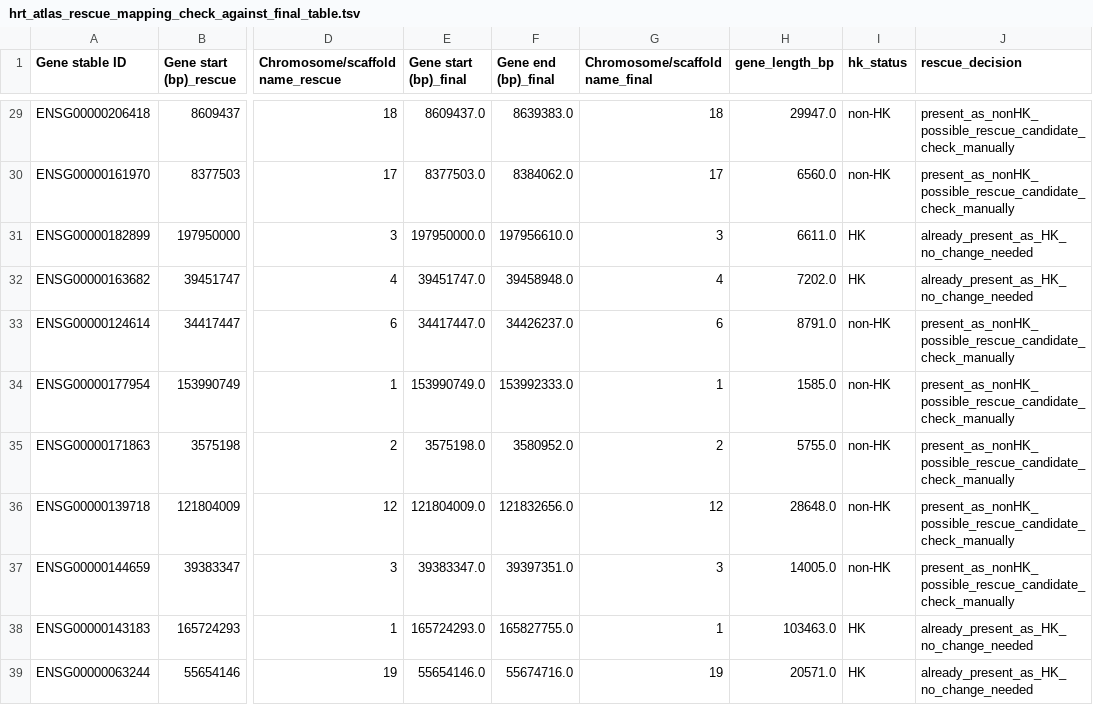
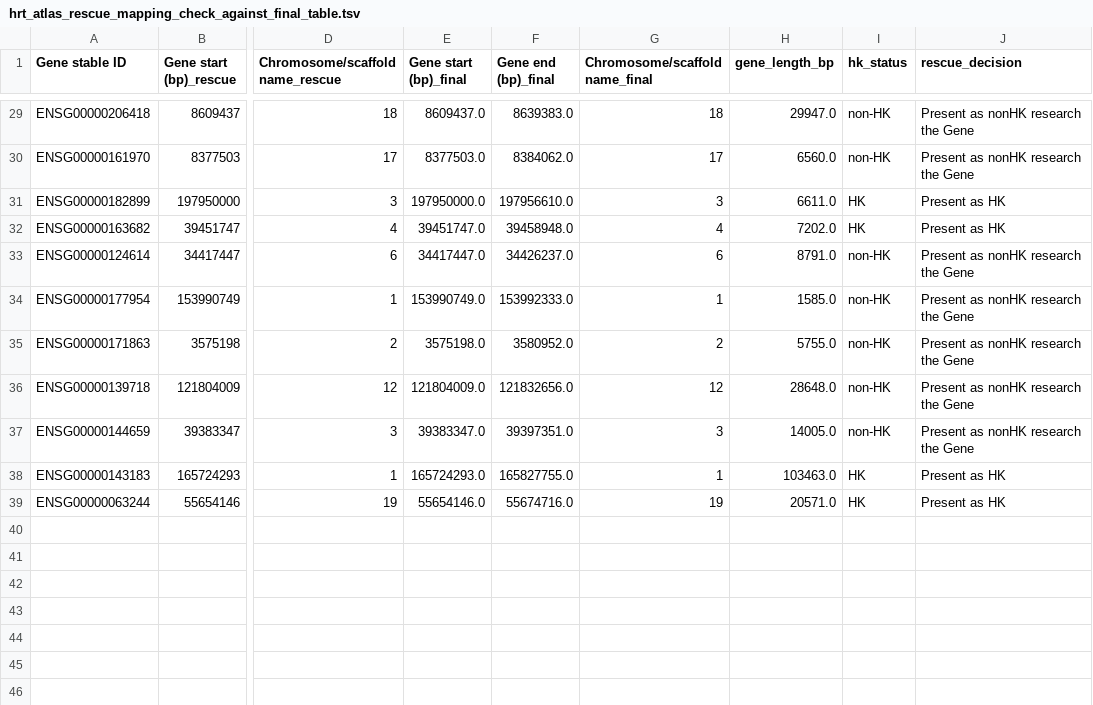
Before and after one commit to Phillip-A-X/HK-HR-Ref.Proteomes, a TSV file: data/processed/hrt_atlas_rescue_mapping_check_against_final_table.tsv, drawn as a sheet; only a part is shown, gaps mark what is left out; the diff covers the shown part only; the diff names each change by its address in the sheet, - before the commit and + after, or states it on an @@ line.

Commit message:
Update HRT Atlas rescue mapping check

```diff
--- a/data/processed/hrt_atlas_rescue_mapping_check_against_final_table.tsv
+++ b/data/processed/hrt_atlas_rescue_mapping_check_against_final_table.tsv
-J29:J30 (rescue_decision): present_as_nonHK_possible_rescue_candidate_check_manually
+J29:J30 (rescue_decision): Present as nonHK research the Gene
-J31:J32 (rescue_decision): already_present_as_HK_no_change_needed
+J31:J32 (rescue_decision): Present as HK
-J33:J37 (rescue_decision): present_as_nonHK_possible_rescue_candidate_check_manually
+J33:J37 (rescue_decision): Present as nonHK research the Gene
-J38:J39 (rescue_decision): already_present_as_HK_no_change_needed
+J38:J39 (rescue_decision): Present as HK
```
Also changed, not shown: 27 edited cells elsewhere in this file, 1 other file.
